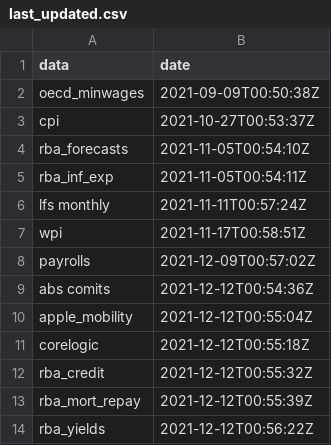
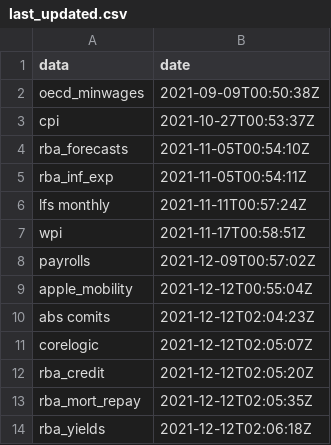
Before and after one commit to grattan/macro_dashboard_data, a CSV file: last_updated.csv, drawn as a sheet.

Commit message:
refreshing data

```diff
--- a/last_updated.csv
+++ b/last_updated.csv
@@ -8,7 +8,7 @@ wpi,2021-11-17T00:58:51Z
 payrolls,2021-12-09T00:57:02Z
-abs comits,2021-12-12T00:54:36Z
 apple_mobility,2021-12-12T00:55:04Z
-corelogic,2021-12-12T00:55:18Z
-rba_credit,2021-12-12T00:55:32Z
-rba_mort_repay,2021-12-12T00:55:39Z
-rba_yields,2021-12-12T00:56:22Z
+abs comits,2021-12-12T02:04:23Z
+corelogic,2021-12-12T02:05:07Z
+rba_credit,2021-12-12T02:05:20Z
+rba_mort_repay,2021-12-12T02:05:35Z
+rba_yields,2021-12-12T02:06:18Z
```
Also changed, not shown: 3 other files.
